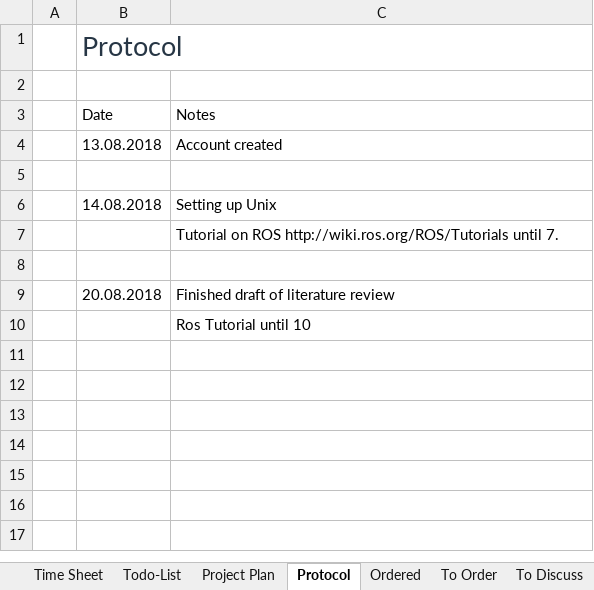
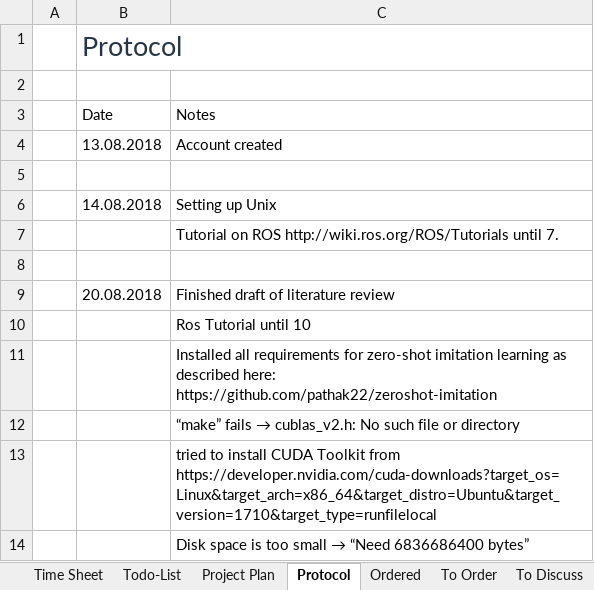
Before and after one commit to HannesThielke/NTU_robotics, an Excel workbook: documentation/Protocol_Timesheet_Todo.xlsx, sheet Protocol, drawn as a sheet; values as stored, in another font and other column widths than the file's, no borders; table styles not drawn; the diff names each change by its address in the sheet, - before the commit and + after, or states it on an @@ line.

```diff
--- a/documentation/Protocol_Timesheet_Todo.xlsx (sheet Protocol)
+++ b/documentation/Protocol_Timesheet_Todo.xlsx (sheet Protocol)
+row 11:  |  | Installed all requirements for zero-shot imitation learning as described here: https://github.com/pathak22/zeroshot-imitation
+row 12:  |  | “make” fails → cublas_v2.h: No such file or directory
+row 13:  |  | tried to install CUDA Toolkit from https://developer.nvidia.com/cuda-downloads?target_os=Linux&target_arch=x86_64&target_distro=Ubuntu&target_version=1710&target_type=runfilelocal
+row 14:  |  | Disk space is too small → “Need 6836686400 bytes”
```
Also changed, not shown: sheet Time Sheet.
